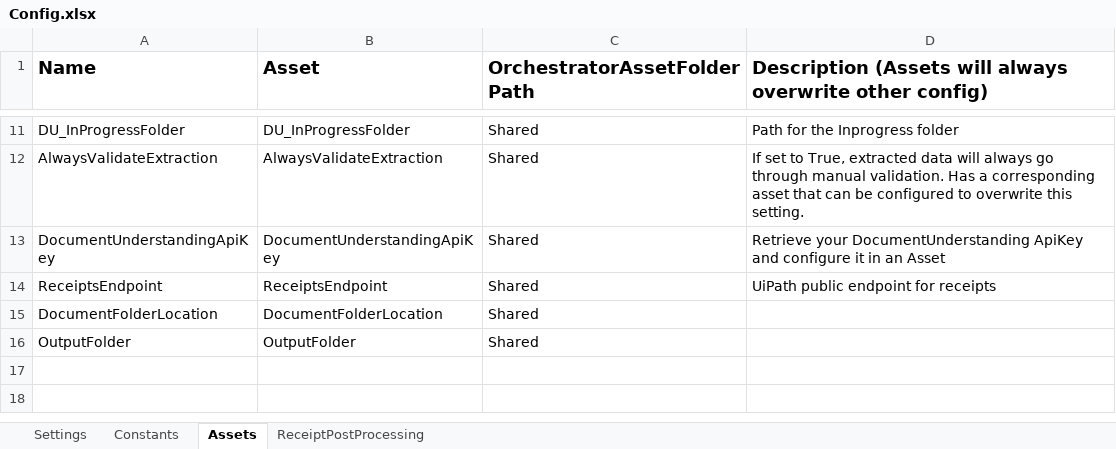
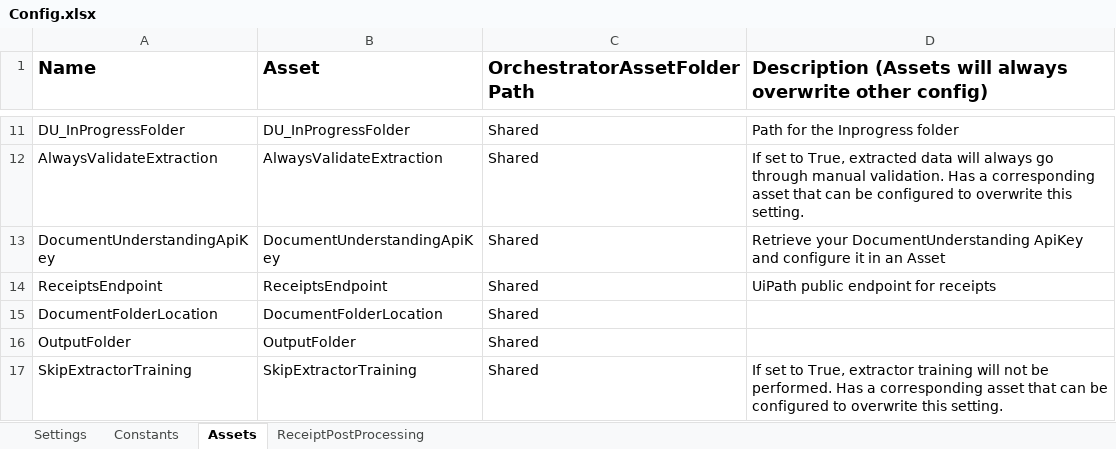
Before and after one commit to balrajkrishnappa/Navia-DU-Framework, an Excel workbook: Data/Config.xlsx, sheet Assets, drawn as a sheet; only a part is shown, gaps mark what is left out; values as stored, in another font and other column widths than the file's, no borders; the diff names each change by its address in the sheet, - before the commit and + after, or states it on an @@ line.

```diff
--- a/Data/Config.xlsx (sheet Assets)
+++ b/Data/Config.xlsx (sheet Assets)
+row 17: SkipExtractorTraining | SkipExtractorTraining | Shared | If set to True, extractor training will not be performed. Has a corresponding asset that can be configured to overwrite this setting.
```
Also changed, not shown: sheet Settings.
